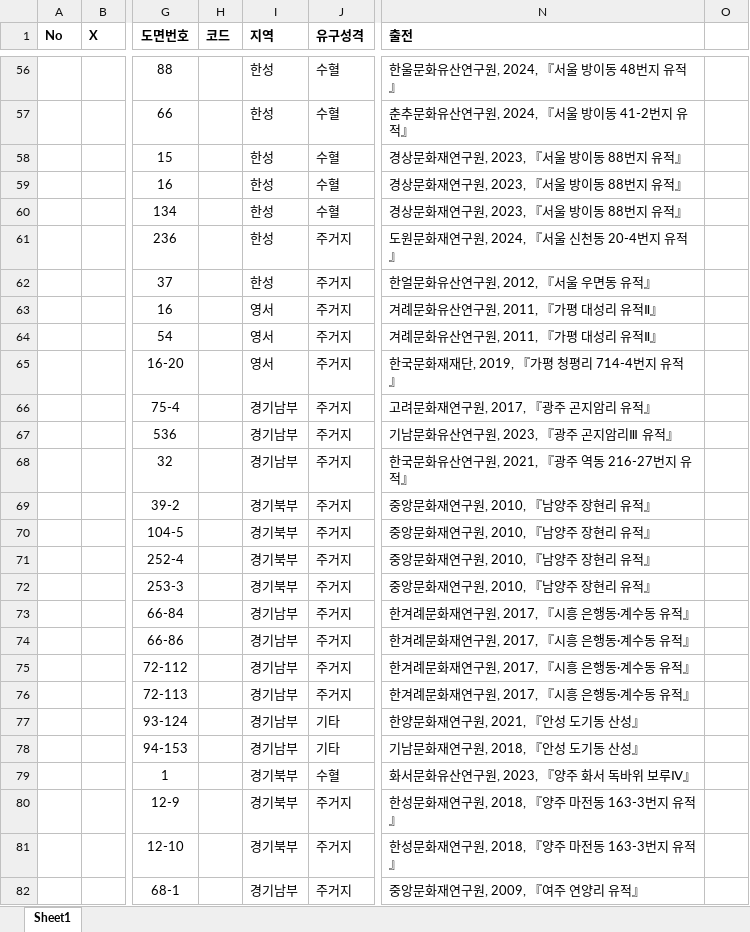
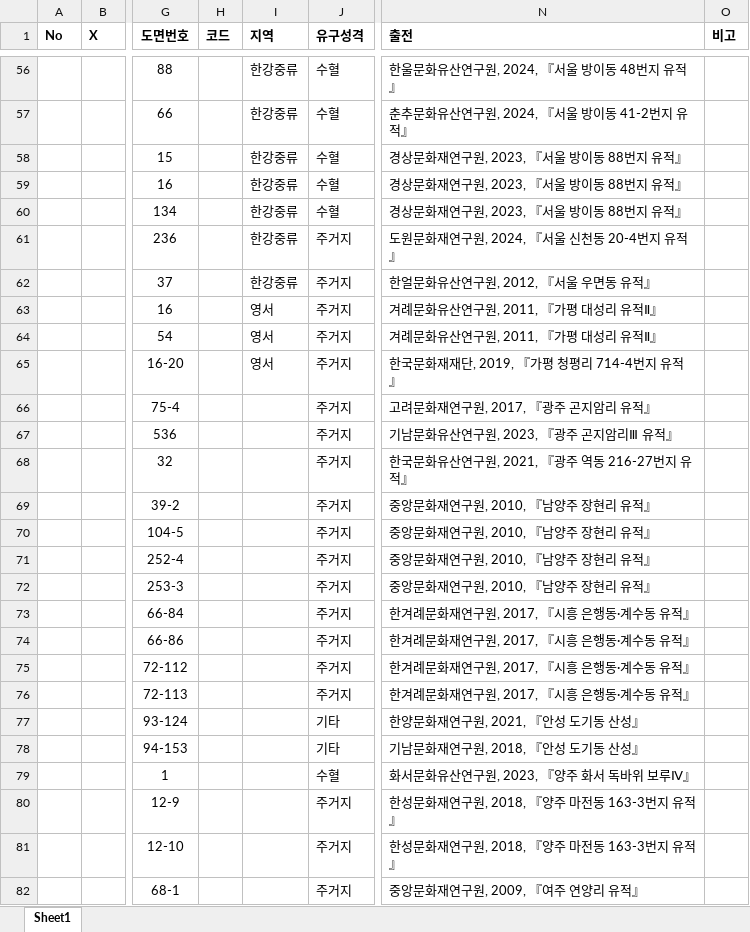
Before and after one commit to ChanToRe/p3K-HB_LPV, an Excel workbook: Data/LPV_List.xlsx, sheet Sheet1, drawn as a sheet; only a part is shown, gaps mark what is left out; values as stored, in another font and other column widths than the file's, no borders; the diff covers the shown part only; the diff names each change by its address in the sheet, - before the commit and + after, or states it on an @@ line.

```diff
--- a/Data/LPV_List.xlsx (sheet Sheet1)
+++ b/Data/LPV_List.xlsx (sheet Sheet1)
-O1: (empty)
+O1: 비고
-I56:I62 (지역): 한성
+I56:I62 (지역): 한강중류
-I66:I68 (지역): 경기남부
+I66:I68 (지역): (empty)
-I69:I72 (지역): 경기북부
+I69:I72 (지역): (empty)
-I73:I78 (지역): 경기남부
+I73:I78 (지역): (empty)
-I79:I81 (지역): 경기북부
+I79:I81 (지역): (empty)
-I82 (지역): 경기남부
+I82 (지역): (empty)
```
Also changed, not shown: 4 added rows and 90 edited cells elsewhere in this sheet, 4 other files.
